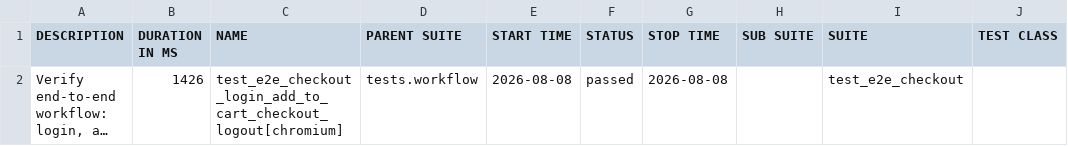
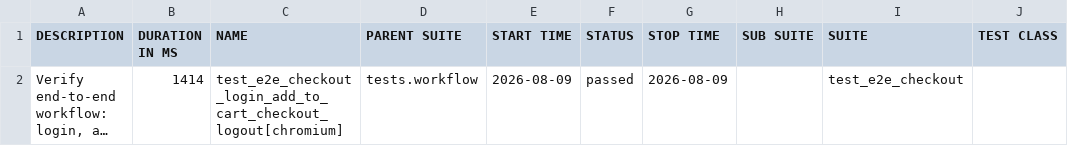
Before and after one commit to sanamtashildar/playwright-python-example, a CSV file: data/suites.csv, drawn as a sheet; only a part is shown; long unchanged cells end in …; the diff names each change by its address in the sheet, - before the commit and + after, or states it on an @@ line.

```diff
--- a/data/suites.csv
+++ b/data/suites.csv
-B2 (DURATION IN MS): 1426
+B2 (DURATION IN MS): 1414
-E2 (START TIME): 2026-08-08
+E2 (START TIME): 2026-08-09
-G2 (STOP TIME): 2026-08-08
+G2 (STOP TIME): 2026-08-09
```
Also changed, not shown: 24 other files.
